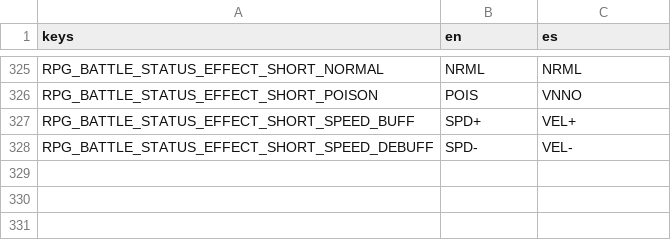
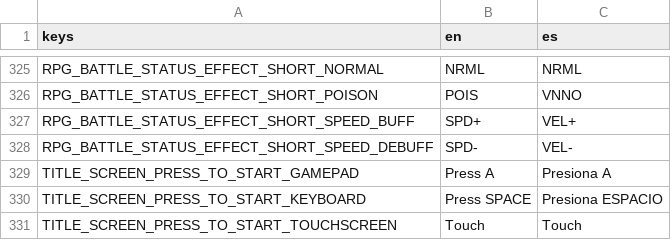
Before and after one commit to pyramid-seph/portobello, a CSV file: localization/bucho_portobello_localization.csv, drawn as a sheet; only a part is shown, gaps mark what is left out.

Commit message:
Show a press ? to start screen

```diff
--- a/localization/bucho_portobello_localization.csv
+++ b/localization/bucho_portobello_localization.csv
@@ -328 +328,4 @@ RPG_BATTLE_STATUS_EFFECT_SHORT_SPEED_BUFF,SPD+,VEL+
 RPG_BATTLE_STATUS_EFFECT_SHORT_SPEED_DEBUFF,SPD-,VEL-
+TITLE_SCREEN_PRESS_TO_START_GAMEPAD,Press A,Presiona A
+TITLE_SCREEN_PRESS_TO_START_KEYBOARD,Press SPACE,Presiona ESPACIO
+TITLE_SCREEN_PRESS_TO_START_TOUCHSCREEN,Touch ,Touch
```
Also changed, not shown: 8 other files.
